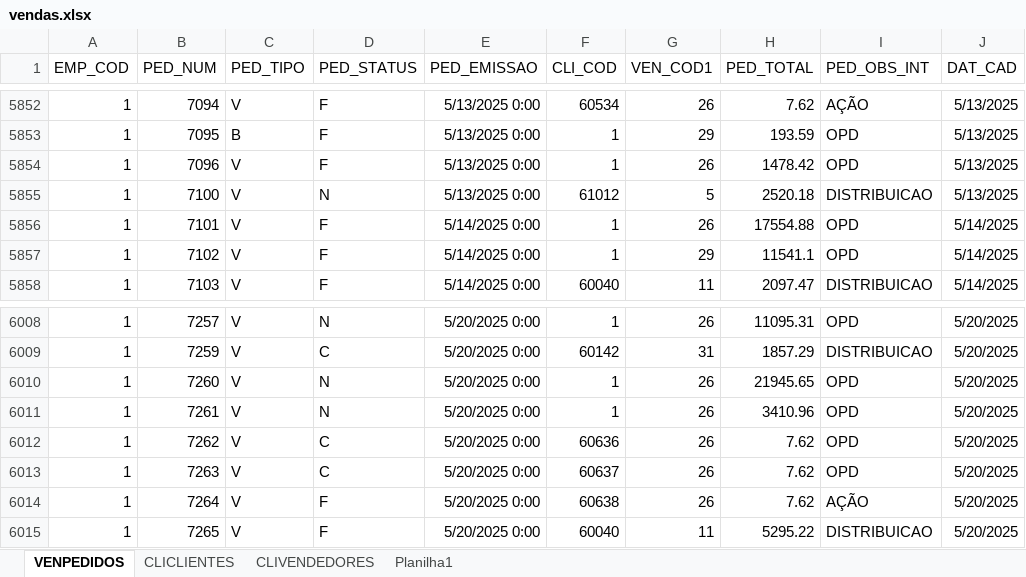
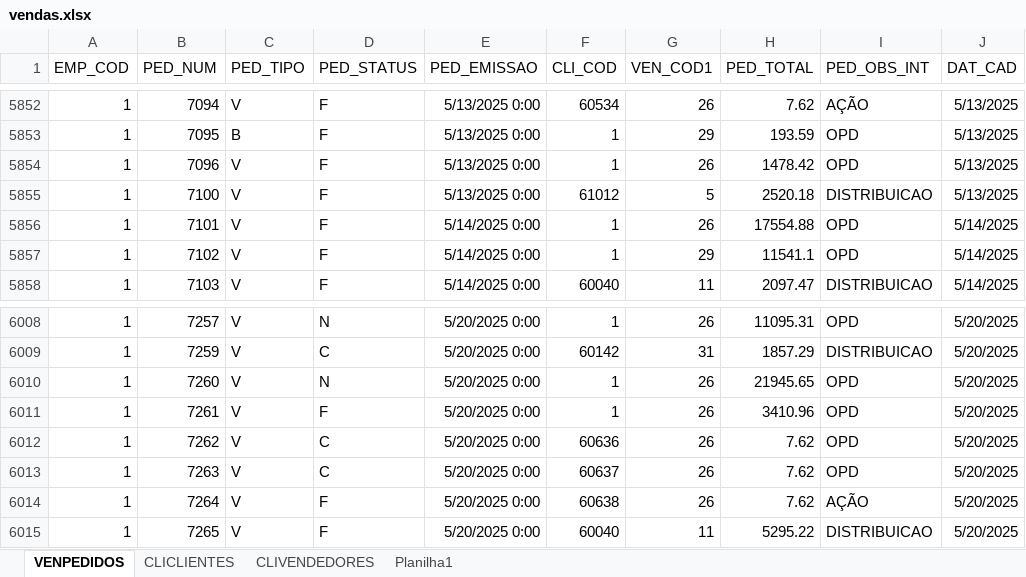
Before and after one commit to jgu1lherme/crmalternativa_metas, an Excel workbook: resources/vendas.xlsx, sheet VENPEDIDOS, drawn as a sheet; only a part is shown, gaps mark what is left out; values as stored, in another font and other column widths than the file's, no borders; table styles not drawn; the diff covers the shown part only; the diff names each change by its address in the sheet, - before the commit and + after, or states it on an @@ line.

Commit message:
Atualização automática diária da planilha de vendas

```diff
--- a/resources/vendas.xlsx (sheet VENPEDIDOS)
+++ b/resources/vendas.xlsx (sheet VENPEDIDOS)
-D5855 (PED_STATUS): N
+D5855 (PED_STATUS): F
-D6011 (PED_STATUS): N
+D6011 (PED_STATUS): F
```
Also changed, not shown: 10 added rows and 8 edited cells elsewhere in this sheet.
